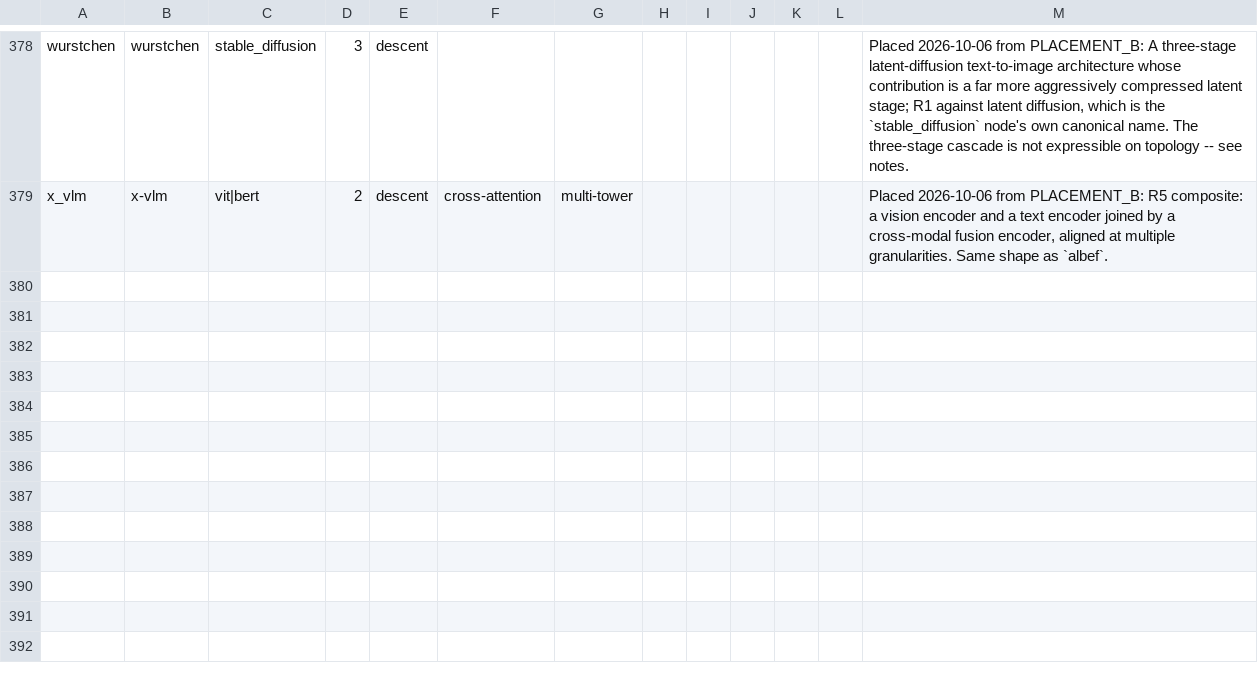
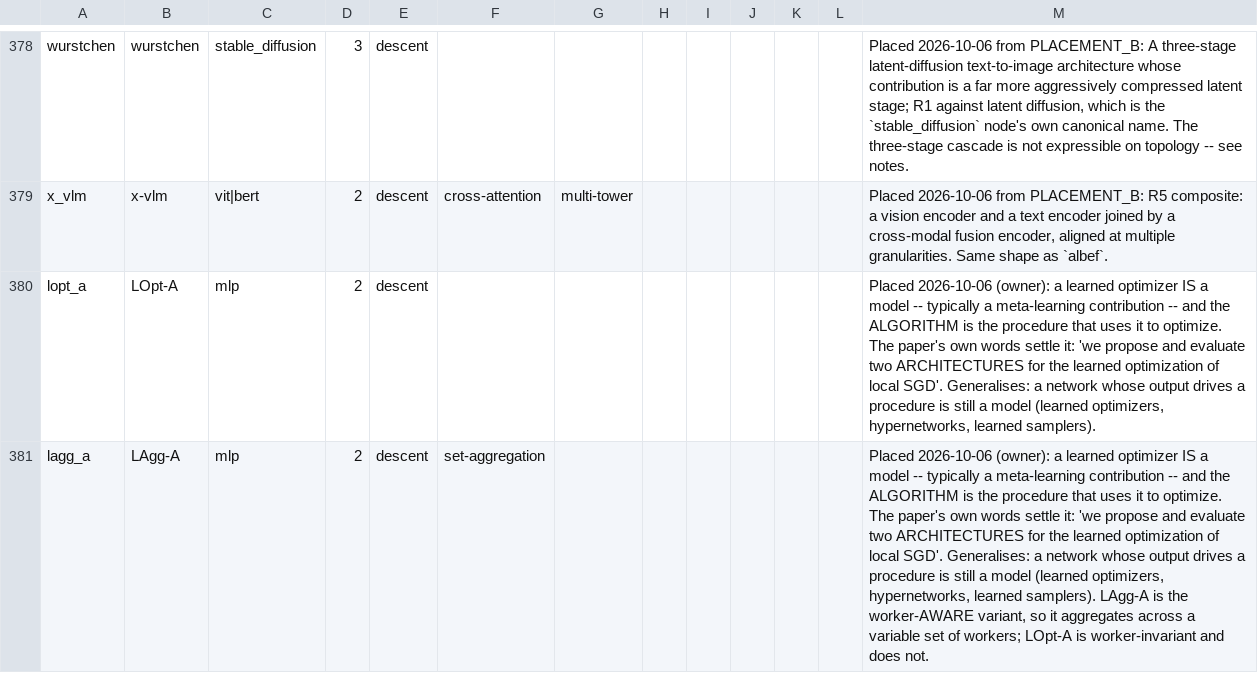
Before and after one commit to bouthilx/paperext, a TSV file: data/ontology/design/axes_models/lineage/nodes.tsv, drawn as a sheet; only a part is shown, gaps mark what is left out.

```diff
--- a/data/ontology/design/axes_models/lineage/nodes.tsv
+++ b/data/ontology/design/axes_models/lineage/nodes.tsv
@@ -379 +379,3 @@ wurstchen	wurstchen	stable_diffusion	3	descent								Placed 2026-10-06 from PLA
 x_vlm	x-vlm	vit|bert	2	descent	cross-attention	multi-tower						Placed 2026-10-06 from PLACEMENT_B: R5 composite: a vision encoder and a text encoder joined by a cross-modal fusion encoder, aligned at multiple granularities. Same shape as `albef`.
+lopt_a	LOpt-A	mlp	2	descent								Placed 2026-10-06 (owner): a learned optimizer IS a model -- typically a meta-learning contribution -- and the ALGORITHM is the procedure that uses it to optimize. The paper's own words settle it: 'we propose and evaluate two ARCHITECTURES for the learned optimization of local SGD'. Generalises: a network whose output drives a procedure is still a model (learned optimizers, hypernetworks, learned samplers).
+lagg_a	LAgg-A	mlp	2	descent	set-aggregation							Placed 2026-10-06 (owner): a learned optimizer IS a model -- typically a meta-learning contribution -- and the ALGORITHM is the procedure that uses it to optimize. The paper's own words settle it: 'we propose and evaluate two ARCHITECTURES for the learned optimization of local SGD'. Generalises: a network whose output drives a procedure is still a model (learned optimizers, hypernetworks, learned samplers). LAgg-A is the worker-AWARE variant, so it aggregates across a variable set of workers; LOpt-A is worker-invariant and does not.
```
Also changed, not shown: data/ontology/design/axes_models/ROUTING.tsv, 1 other file.
